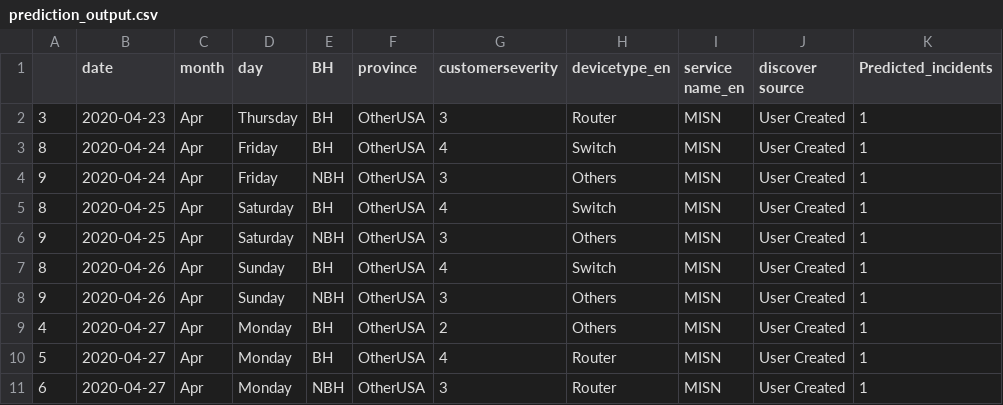
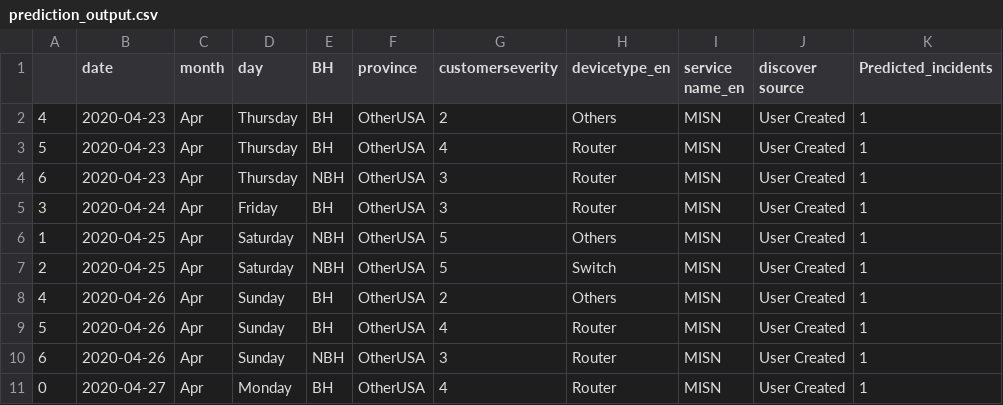
Before and after one commit to AnalyticsSolution/IncidentPredictionTraining, a CSV file: Output/prediction_output.csv, drawn as a sheet.

Commit message:
Pushing Output files to GIT repo

```diff
--- a/Output/prediction_output.csv
+++ b/Output/prediction_output.csv
@@ -1,11 +1,11 @@
 ,date,month,day,BH,province,customerseverity,devicetype_en,service name_en,discover source,Predicted_incidents
-3,2020-04-23,Apr,Thursday,BH,OtherUSA,3,Router,MISN,User Created,1
-8,2020-04-24,Apr,Friday,BH,OtherUSA,4,Switch,MISN,User Created,1
-9,2020-04-24,Apr,Friday,NBH,OtherUSA,3,Others,MISN,User Created,1
-8,2020-04-25,Apr,Saturday,BH,OtherUSA,4,Switch,MISN,User Created,1
-9,2020-04-25,Apr,Saturday,NBH,OtherUSA,3,Others,MISN,User Created,1
-8,2020-04-26,Apr,Sunday,BH,OtherUSA,4,Switch,MISN,User Created,1
-9,2020-04-26,Apr,Sunday,NBH,OtherUSA,3,Others,MISN,User Created,1
-4,2020-04-27,Apr,Monday,BH,OtherUSA,2,Others,MISN,User Created,1
-5,2020-04-27,Apr,Monday,BH,OtherUSA,4,Router,MISN,User Created,1
-6,2020-04-27,Apr,Monday,NBH,OtherUSA,3,Router,MISN,User Created,1
+4,2020-04-23,Apr,Thursday,BH,OtherUSA,2,Others,MISN,User Created,1
+5,2020-04-23,Apr,Thursday,BH,OtherUSA,4,Router,MISN,User Created,1
+6,2020-04-23,Apr,Thursday,NBH,OtherUSA,3,Router,MISN,User Created,1
+3,2020-04-24,Apr,Friday,BH,OtherUSA,3,Router,MISN,User Created,1
+1,2020-04-25,Apr,Saturday,NBH,OtherUSA,5,Others,MISN,User Created,1
+2,2020-04-25,Apr,Saturday,NBH,OtherUSA,5,Switch,MISN,User Created,1
+4,2020-04-26,Apr,Sunday,BH,OtherUSA,2,Others,MISN,User Created,1
+5,2020-04-26,Apr,Sunday,BH,OtherUSA,4,Router,MISN,User Created,1
+6,2020-04-26,Apr,Sunday,NBH,OtherUSA,3,Router,MISN,User Created,1
+0,2020-04-27,Apr,Monday,BH,OtherUSA,4,Router,MISN,User Created,1
```
Also changed, not shown: Output/prediction_model_metrics.csv, 2 other files.
